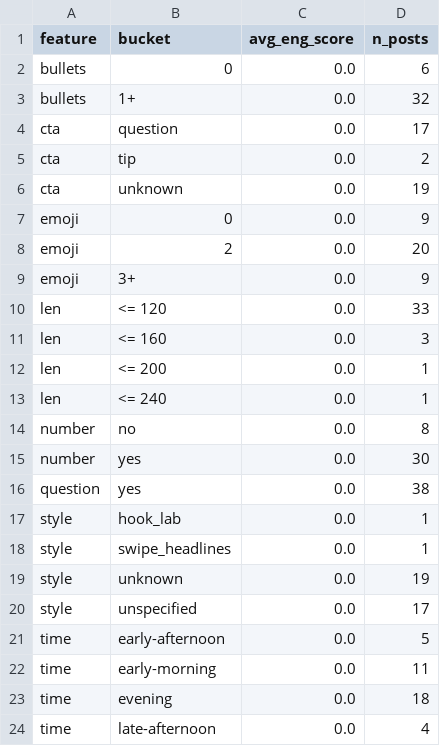
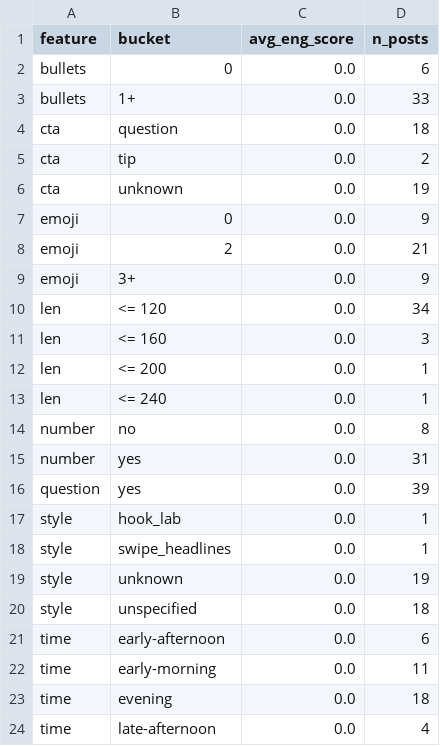
Before and after one commit to nikopastore/cf-autopost-feed, a CSV file: analytics/feature_summary.csv, drawn as a sheet.

```diff
--- a/analytics/feature_summary.csv
+++ b/analytics/feature_summary.csv
@@ -2,4 +2,4 @@ feature,bucket,avg_eng_score,n_posts
 bullets,0,0.0,6
-bullets,1+,0.0,32
-cta,question,0.0,17
+bullets,1+,0.0,33
+cta,question,0.0,18
 cta,tip,0.0,2
@@ -7,5 +7,5 @@ cta,unknown,0.0,19
 emoji,0,0.0,9
-emoji,2,0.0,20
+emoji,2,0.0,21
 emoji,3+,0.0,9
-len,<= 120,0.0,33
+len,<= 120,0.0,34
 len,<= 160,0.0,3
@@ -14,4 +14,4 @@ len,<= 240,0.0,1
 number,no,0.0,8
-number,yes,0.0,30
-question,yes,0.0,38
+number,yes,0.0,31
+question,yes,0.0,39
 style,hook_lab,0.0,1
@@ -19,4 +19,4 @@ style,swipe_headlines,0.0,1
 style,unknown,0.0,19
-style,unspecified,0.0,17
-time,early-afternoon,0.0,5
+style,unspecified,0.0,18
+time,early-afternoon,0.0,6
 time,early-morning,0.0,11
```
Also changed, not shown: analytics/posts_features.csv, 4 other files.
